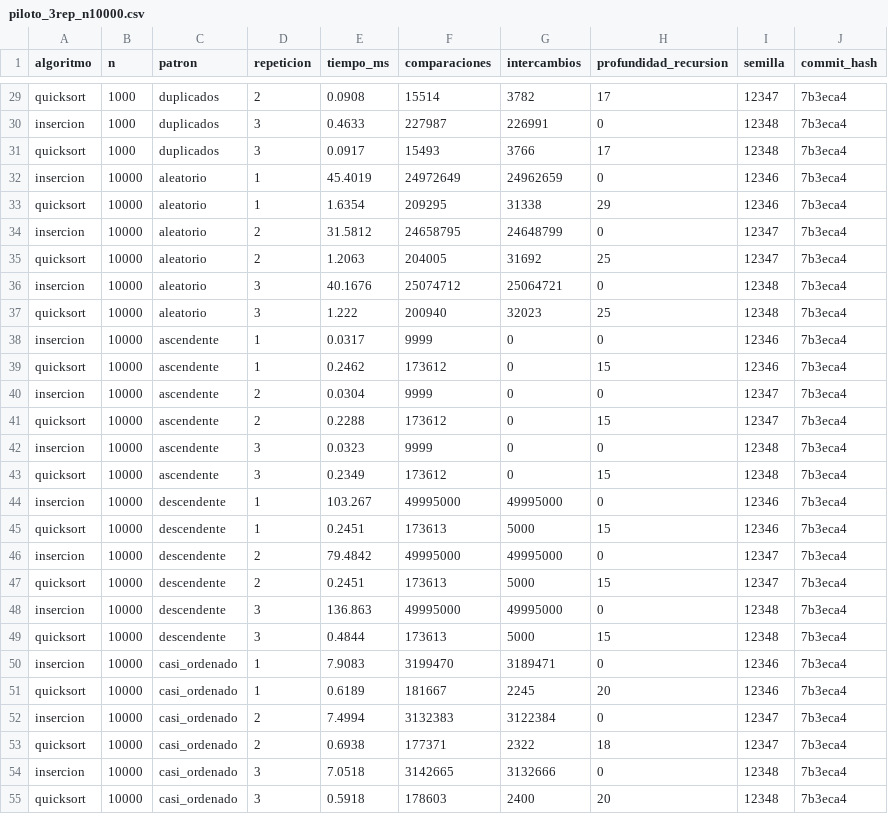
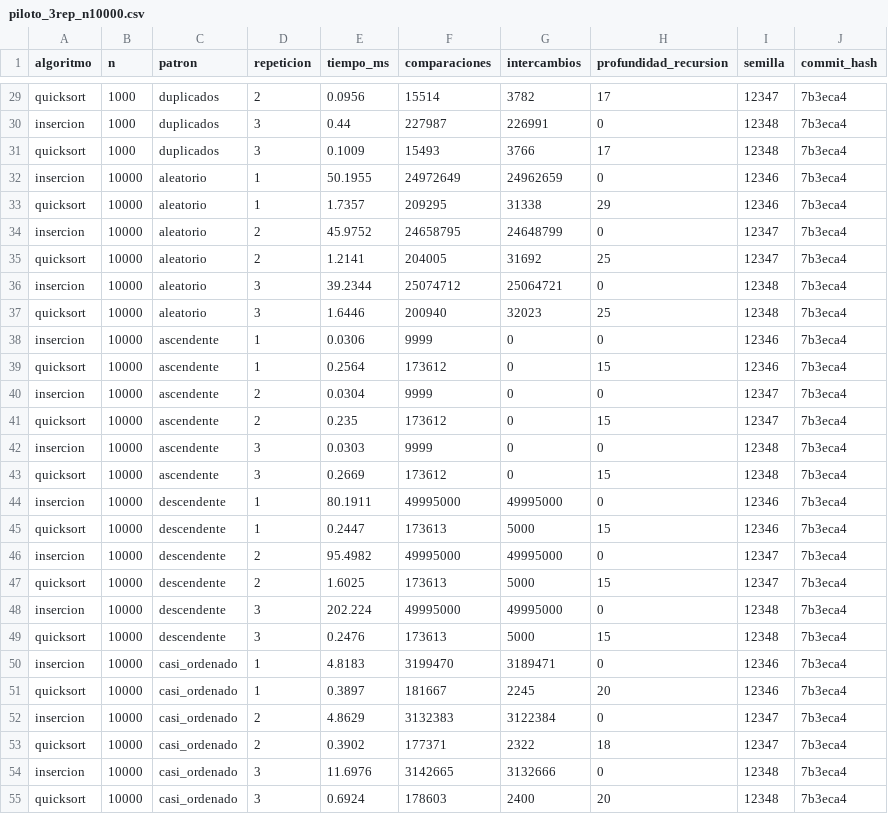
Before and after one commit to kennym7/producto-ordenamiento, a CSV file: results/piloto_3rep_n10000.csv, drawn as a sheet; only a part is shown, gaps mark what is left out; the diff covers the shown part only; the diff names each change by its address in the sheet, - before the commit and + after, or states it on an @@ line.

```diff
--- a/results/piloto_3rep_n10000.csv
+++ b/results/piloto_3rep_n10000.csv
-E29 (tiempo_ms): 0.0908
+E29 (tiempo_ms): 0.0956
-E30 (tiempo_ms): 0.4633
+E30 (tiempo_ms): 0.44
-E31 (tiempo_ms): 0.0917
+E31 (tiempo_ms): 0.1009
-E32 (tiempo_ms): 45.4019
+E32 (tiempo_ms): 50.1955
-E33 (tiempo_ms): 1.6354
+E33 (tiempo_ms): 1.7357
-E34 (tiempo_ms): 31.5812
+E34 (tiempo_ms): 45.9752
-E35 (tiempo_ms): 1.2063
+E35 (tiempo_ms): 1.2141
-E36 (tiempo_ms): 40.1676
+E36 (tiempo_ms): 39.2344
-E37 (tiempo_ms): 1.222
+E37 (tiempo_ms): 1.6446
-E38 (tiempo_ms): 0.0317
+E38 (tiempo_ms): 0.0306
-E39 (tiempo_ms): 0.2462
+E39 (tiempo_ms): 0.2564
-E41 (tiempo_ms): 0.2288
+E41 (tiempo_ms): 0.235
-E42 (tiempo_ms): 0.0323
+E42 (tiempo_ms): 0.0303
-E43 (tiempo_ms): 0.2349
+E43 (tiempo_ms): 0.2669
-E44 (tiempo_ms): 103.267
+E44 (tiempo_ms): 80.1911
-E45 (tiempo_ms): 0.2451
+E45 (tiempo_ms): 0.2447
-E46 (tiempo_ms): 79.4842
+E46 (tiempo_ms): 95.4982
-E47 (tiempo_ms): 0.2451
+E47 (tiempo_ms): 1.6025
-E48 (tiempo_ms): 136.863
+E48 (tiempo_ms): 202.224
-E49 (tiempo_ms): 0.4844
+E49 (tiempo_ms): 0.2476
-E50 (tiempo_ms): 7.9083
+E50 (tiempo_ms): 4.8183
-E51 (tiempo_ms): 0.6189
+E51 (tiempo_ms): 0.3897
-E52 (tiempo_ms): 7.4994
+E52 (tiempo_ms): 4.8629
-E53 (tiempo_ms): 0.6938
+E53 (tiempo_ms): 0.3902
-E54 (tiempo_ms): 7.0518
+E54 (tiempo_ms): 11.6976
-E55 (tiempo_ms): 0.5918
+E55 (tiempo_ms): 0.6924
```
Also changed, not shown: 33 edited cells elsewhere in this file, 3 other files.
